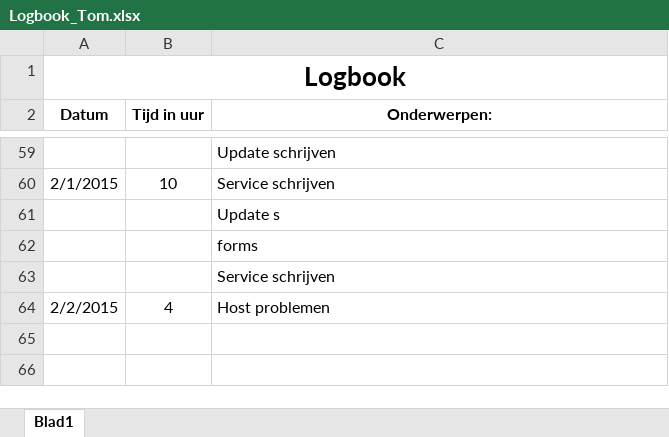
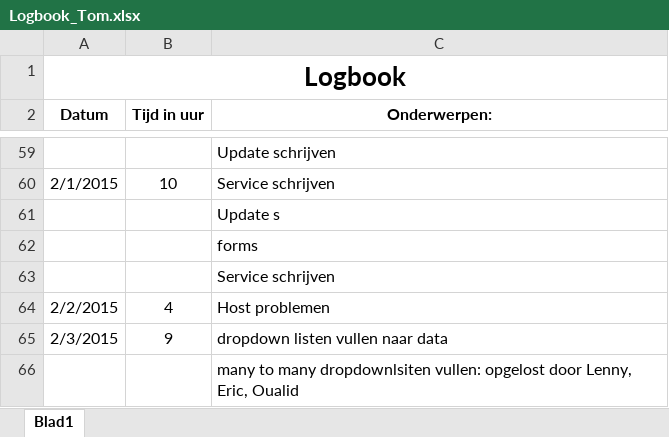
Before and after one commit to Biodiversity-Oman/ProjectOman, an Excel workbook: Doc/Logboeken/Logbook_Tom.xlsx, sheet Blad1, drawn as a sheet; only a part is shown, gaps mark what is left out; values as stored, in another font and other column widths than the file's, no borders; the diff names each change by its address in the sheet, - before the commit and + after, or states it on an @@ line.

Commit message:
logbook

```diff
--- a/Doc/Logboeken/Logbook_Tom.xlsx (sheet Blad1)
+++ b/Doc/Logboeken/Logbook_Tom.xlsx (sheet Blad1)
+row 65: 2/3/2015 | 9 | dropdown listen vullen naar data
+row 66:  |  | many to many dropdownlsiten vullen: opgelost door Lenny, Eric, Oualid
```
